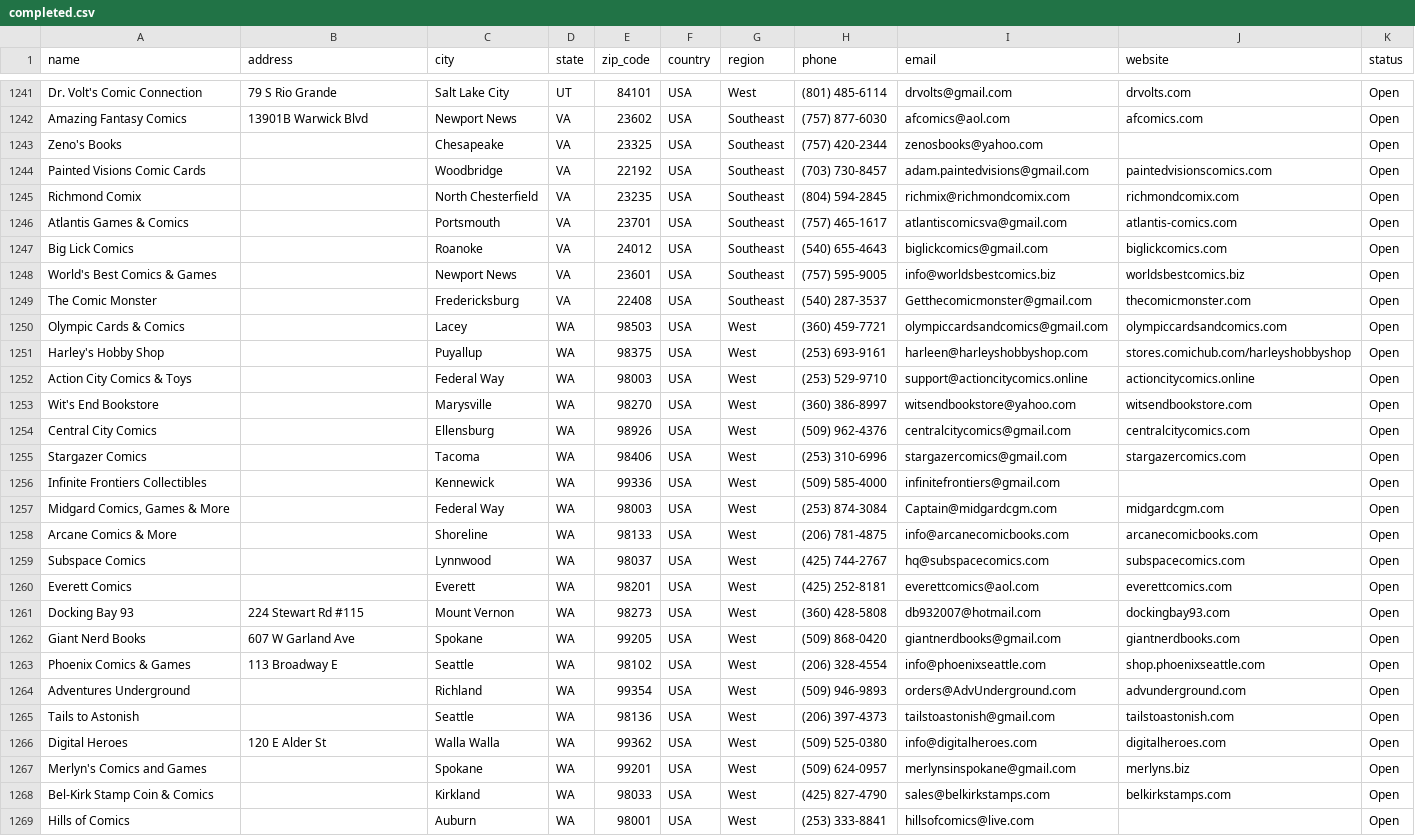
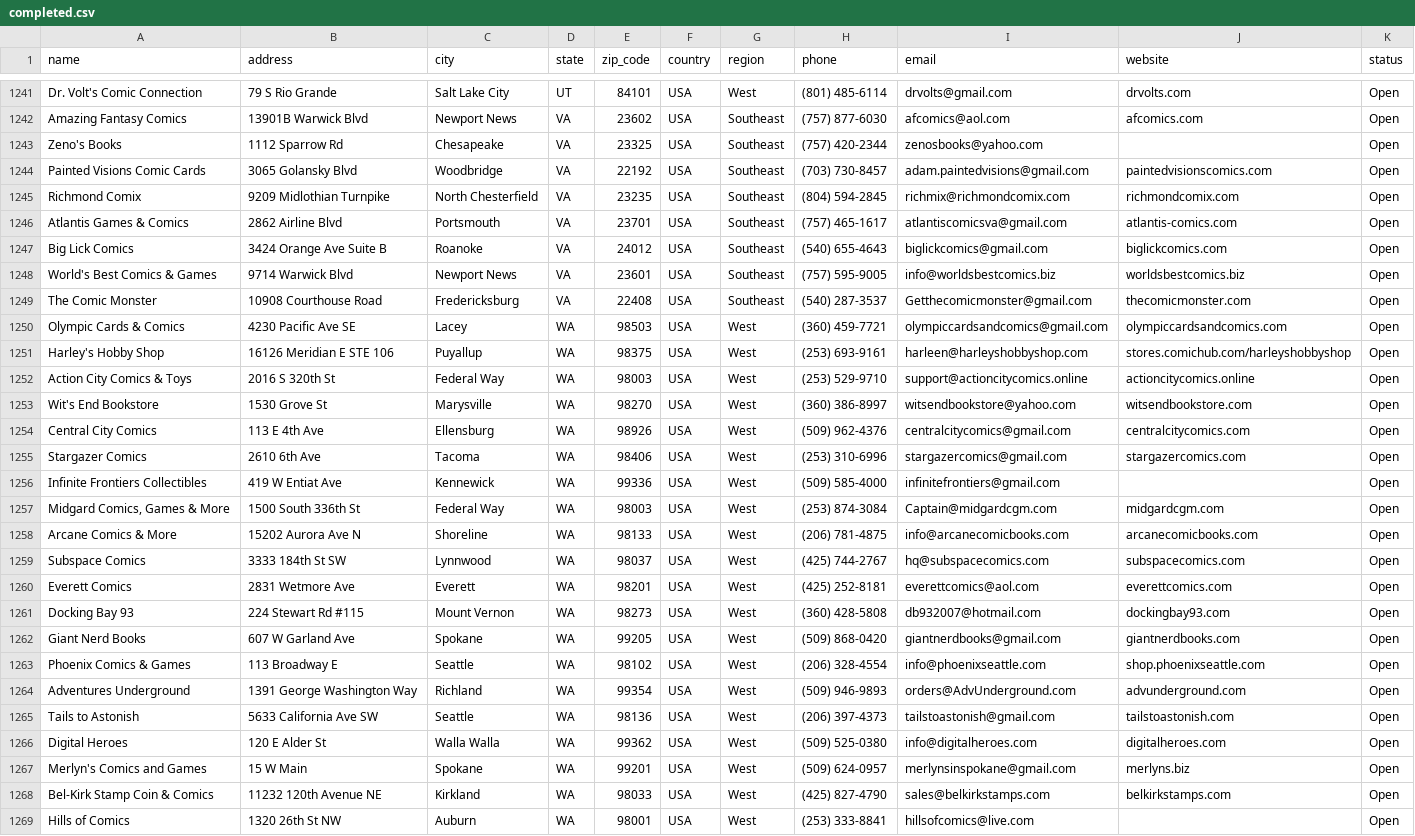
Before and after one commit to mikeisflux/comicshops, a CSV file: completed/completed.csv, drawn as a sheet; only a part is shown, gaps mark what is left out; the diff covers the shown part only; the diff names each change by its address in the sheet, - before the commit and + after, or states it on an @@ line.

```diff
--- a/completed/completed.csv
+++ b/completed/completed.csv
-B1243 (address): (empty)
+B1243 (address): 1112 Sparrow Rd
-B1244 (address): (empty)
+B1244 (address): 3065 Golansky Blvd
-B1245 (address): (empty)
+B1245 (address): 9209 Midlothian Turnpike
-B1246 (address): (empty)
+B1246 (address): 2862 Airline Blvd
-B1247 (address): (empty)
+B1247 (address): 3424 Orange Ave Suite B
-B1248 (address): (empty)
+B1248 (address): 9714 Warwick Blvd
-B1249 (address): (empty)
+B1249 (address): 10908 Courthouse Road
-B1250 (address): (empty)
+B1250 (address): 4230 Pacific Ave SE
-B1251 (address): (empty)
+B1251 (address): 16126 Meridian E STE 106
-B1252 (address): (empty)
+B1252 (address): 2016 S 320th St
-B1253 (address): (empty)
+B1253 (address): 1530 Grove St
-B1254 (address): (empty)
+B1254 (address): 113 E 4th Ave
-B1255 (address): (empty)
+B1255 (address): 2610 6th Ave
-B1256 (address): (empty)
+B1256 (address): 419 W Entiat Ave
-B1257 (address): (empty)
+B1257 (address): 1500 South 336th St
-B1258 (address): (empty)
+B1258 (address): 15202 Aurora Ave N
-B1259 (address): (empty)
+B1259 (address): 3333 184th St SW
-B1260 (address): (empty)
+B1260 (address): 2831 Wetmore Ave
-B1264 (address): (empty)
+B1264 (address): 1391 George Washington Way
-B1265 (address): (empty)
+B1265 (address): 5633 California Ave SW
-B1267 (address): (empty)
+B1267 (address): 15 W Main
-B1268 (address): (empty)
+B1268 (address): 11232 120th Avenue NE
-B1269 (address): (empty)
+B1269 (address): 1320 26th St NW
```
Also changed, not shown: 1 removed row and 14 edited cells elsewhere in this file.
